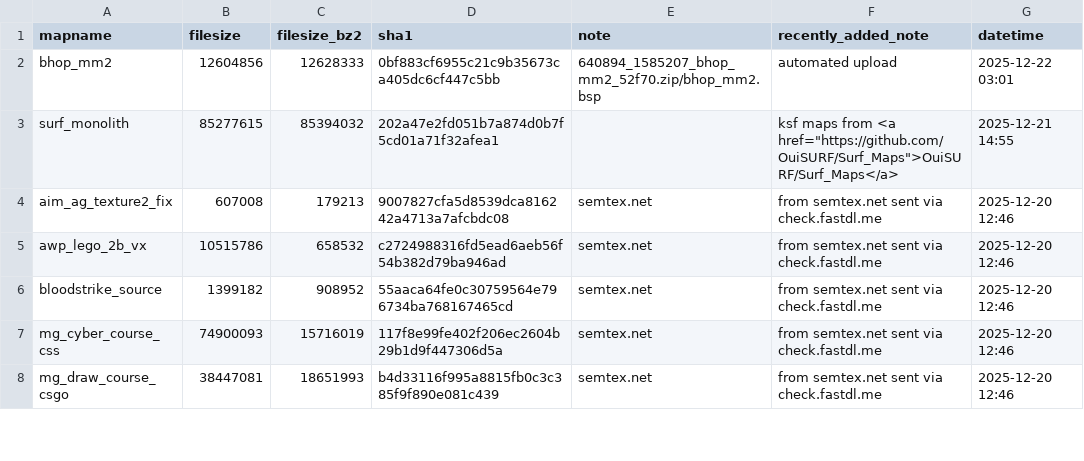
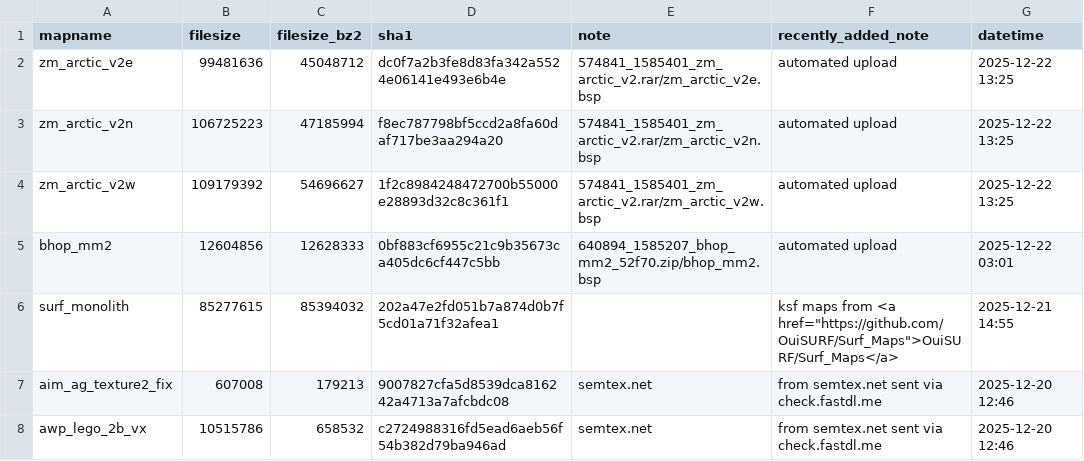
Before and after one commit to srcwr/maps-cstrike, a CSV file: recently_added.csv, drawn as a sheet; only a part is shown; the shorter side is filled out with more unchanged rows.

```diff
--- a/recently_added.csv
+++ b/recently_added.csv
@@ -1,2 +1,5 @@
 mapname,filesize,filesize_bz2,sha1,note,recently_added_note,datetime
+zm_arctic_v2e,99481636,45048712,dc0f7a2b3fe8d83fa342a5524e06141e493e6b4e,574841_1585401_zm_arctic_v2.rar/zm_arctic_v2e.bsp,automated upload,2025-12-22 13:25
+zm_arctic_v2n,106725223,47185994,f8ec787798bf5ccd2a8fa60daf717be3aa294a20,574841_1585401_zm_arctic_v2.rar/zm_arctic_v2n.bsp,automated upload,2025-12-22 13:25
+zm_arctic_v2w,109179392,54696627,1f2c8984248472700b55000e28893d32c8c361f1,574841_1585401_zm_arctic_v2.rar/zm_arctic_v2w.bsp,automated upload,2025-12-22 13:25
 bhop_mm2,12604856,12628333,0bf883cf6955c21c9b35673ca405dc6cf447c5bb,640894_1585207_bhop_mm2_52f70.zip/bhop_mm2.bsp,automated upload,2025-12-22 03:01
```
Also changed, not shown: gamebanana-modified-times.csv, unprocessed/gamebanana-x-automatic.csv, 1 other file.
